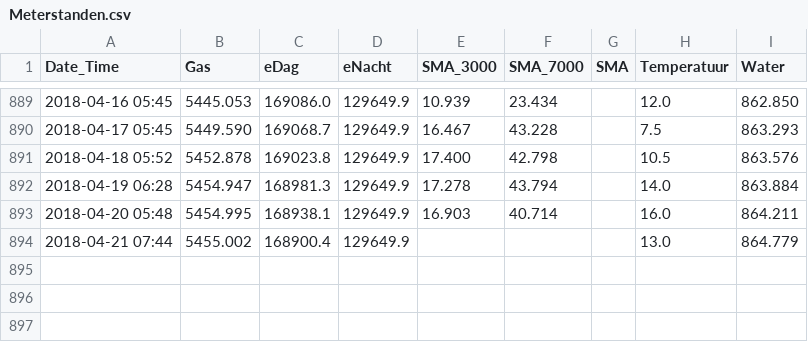
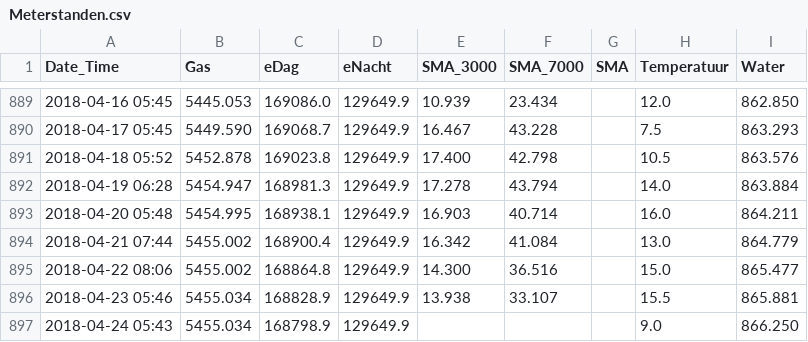
Before and after one commit to rhuygen/Meterstanden, a CSV file: Data/Meterstanden.csv, drawn as a sheet; only a part is shown, gaps mark what is left out.

Commit message:
Daily updates

```diff
--- a/Data/Meterstanden.csv
+++ b/Data/Meterstanden.csv
@@ -893,2 +893,5 @@ Date_Time,Gas,eDag,eNacht,SMA_3000,SMA_7000,SMA,Temperatuur,Water
 2018-04-20 05:48,5454.995,168938.1,129649.9,16.903,40.714,,16.0,864.211
-2018-04-21 07:44,5455.002,168900.4,129649.9,,,,13.0,864.779
+2018-04-21 07:44,5455.002,168900.4,129649.9,16.342,41.084,,13.0,864.779
+2018-04-22 08:06,5455.002,168864.8,129649.9,14.300,36.516,,15.0,865.477
+2018-04-23 05:46,5455.034,168828.9,129649.9,13.938,33.107,,15.5,865.881
+2018-04-24 05:43,5455.034,168798.9,129649.9,,,,9.0,866.250
```
